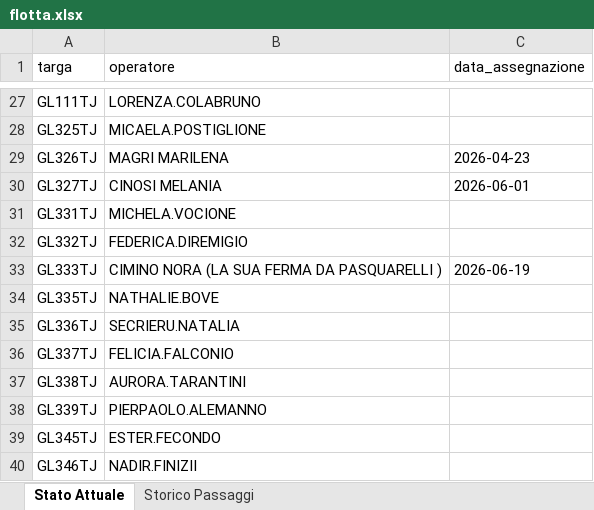
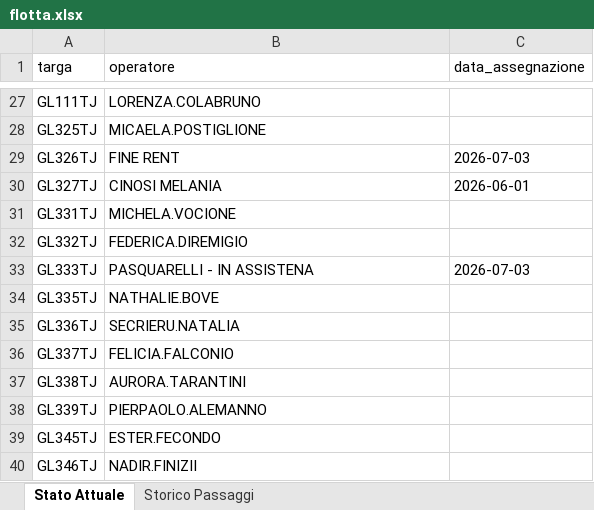
Before and after one commit to messinesetsrm-cell/db_auto, an Excel workbook: flotta.xlsx, sheet Stato Attuale, drawn as a sheet; only a part is shown, gaps mark what is left out; values as stored, in another font and other column widths than the file's, no borders; the diff names each change by its address in the sheet, - before the commit and + after, or states it on an @@ line.

```diff
--- a/flotta.xlsx (sheet Stato Attuale)
+++ b/flotta.xlsx (sheet Stato Attuale)
-B29 (operatore): MAGRI MARILENA
+B29 (operatore): FINE RENT
-C29 (data_assegnazione): 2026-04-23
+C29 (data_assegnazione): 2026-07-03
-B33 (operatore): CIMINO NORA (LA SUA FERMA DA PASQUARELLI )
+B33 (operatore): PASQUARELLI - IN ASSISTENA
-C33 (data_assegnazione): 2026-06-19
+C33 (data_assegnazione): 2026-07-03
```
Also changed, not shown: sheet Storico Passaggi.
